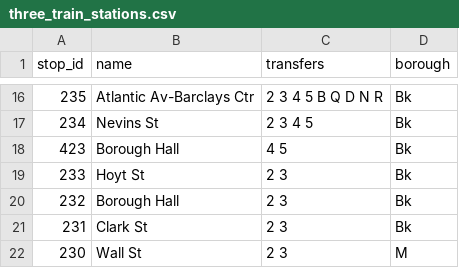
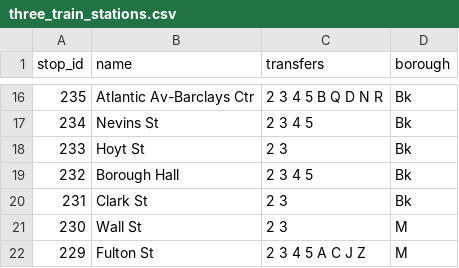
Before and after one commit to NolanSmug/nyc-subway-journey-react, a CSV file: public/csv/three_train_stations.csv, drawn as a sheet; only a part is shown, gaps mark what is left out; the shorter side is filled out with more unchanged rows.

```diff
--- a/public/csv/three_train_stations.csv
+++ b/public/csv/three_train_stations.csv
@@ -17,5 +17,4 @@ stop_id,name,transfers,borough
 234,Nevins St,2 3 4 5,Bk
-423,Borough Hall,4 5,Bk
 233,Hoyt St,2 3,Bk
-232,Borough Hall,2 3,Bk
+232,Borough Hall,2 3 4 5,Bk
 231,Clark St,2 3,Bk
```
Also changed, not shown: public/csv/all_stations.csv, public/csv/five_train_stations.csv, 19 other files.
